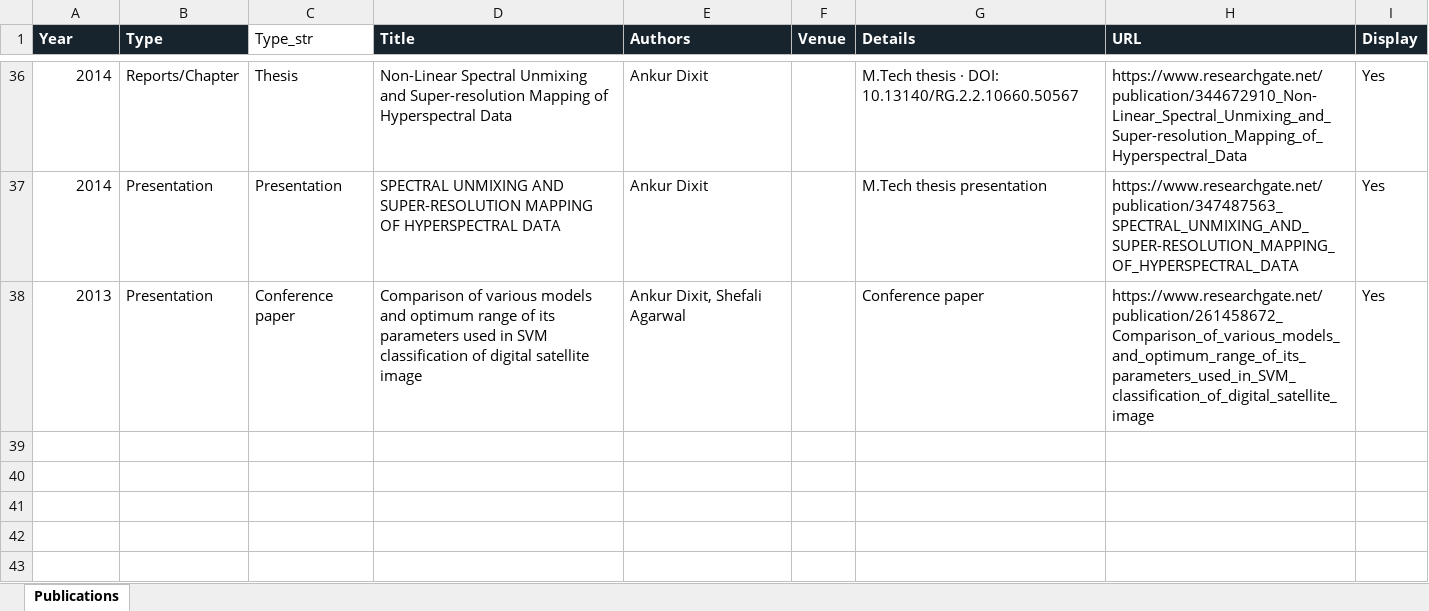
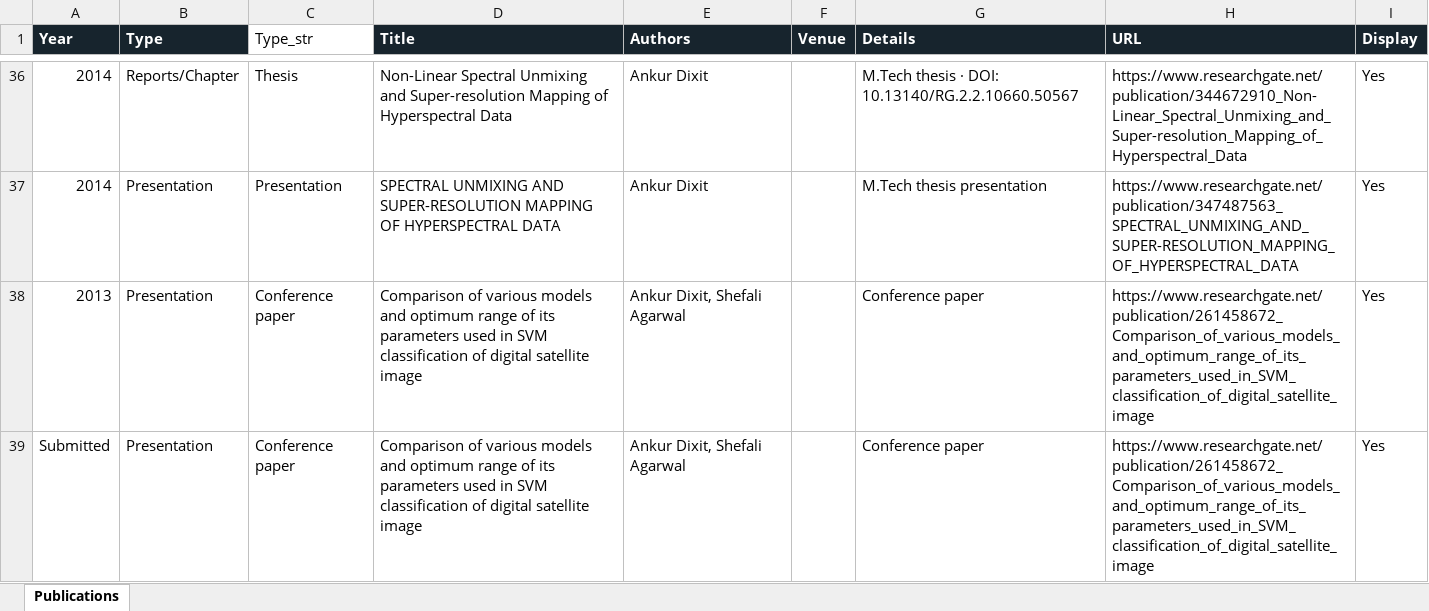
Before and after one commit to ankur572/ankur572.github.io, an Excel workbook: data/publications.xlsx, sheet Publications, drawn as a sheet; only a part is shown, gaps mark what is left out; values as stored, in another font and other column widths than the file's, no borders; table styles not drawn; the diff names each change by its address in the sheet, - before the commit and + after, or states it on an @@ line.

```diff
--- a/data/publications.xlsx (sheet Publications)
+++ b/data/publications.xlsx (sheet Publications)
+row 39: Submitted | Presentation | Conference paper | Comparison of various models and optimum range of its parameters used in SVM classification of digital satellite image | Ankur Dixit, Shefali Agarwal |  | Conference paper | https://www.researchgate.net/publication/261458672_Comparison_of_various_models_and_optimum_range_of_its_parameters_used_in_SVM_classification_of_digital_satellite_image | Yes
```
Also changed, not shown: 3 other files.
